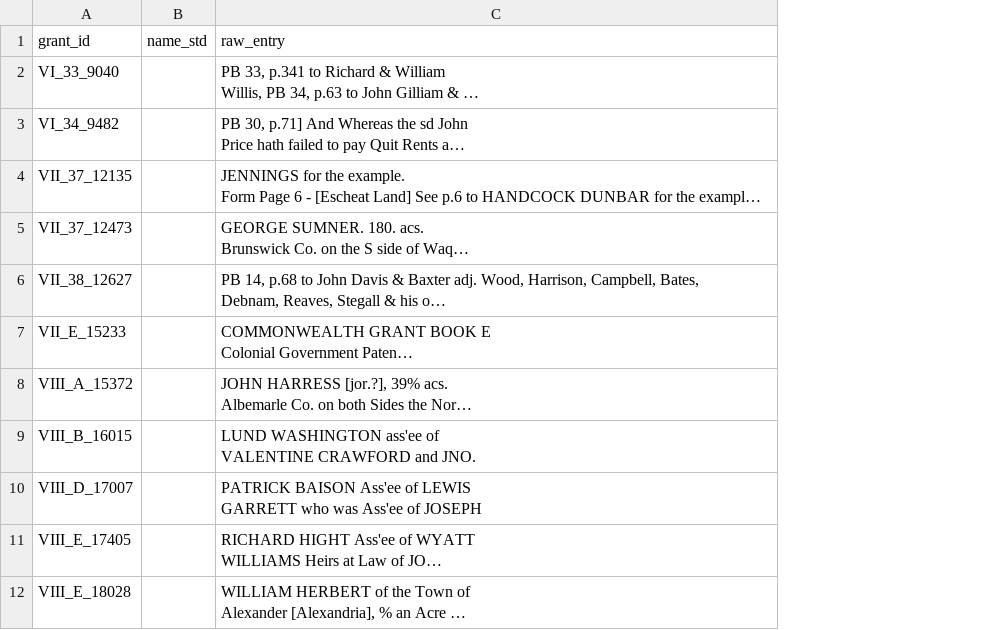
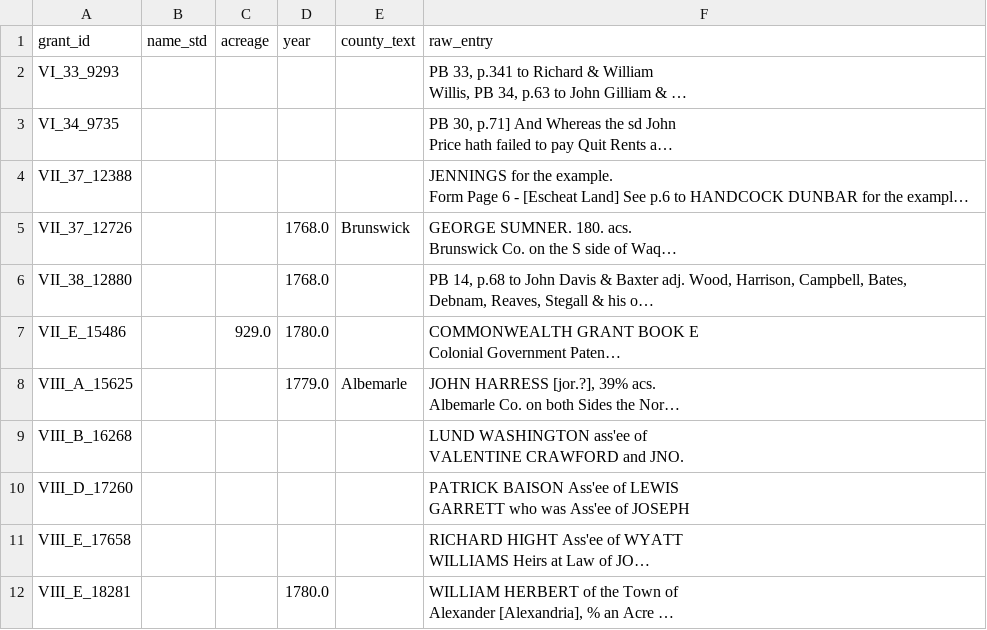
Before and after one commit to ryanmio/LittleFallsVA, a CSV file: .research/.original-research/1699-claim/data/S/land-grants/cavalier-vol4-8-extraction/combined/name_misses_sample.csv, drawn as a sheet; long unchanged cells end in …; the diff names each change by its address in the sheet, - before the commit and + after, or states it on an @@ line.

Commit message:
Vol4-8: re-OCR and re-extract Book 16 (v4b16); refresh combined and cp_grants; update misses samples

```diff
--- a/.research/.original-research/1699-claim/data/S/land-grants/cavalier-vol4-8-extraction/combined/name_misses_sample.csv
+++ b/.research/.original-research/1699-claim/data/S/land-grants/cavalier-vol4-8-extraction/combined/name_misses_sample.csv
+column C (acreage), row 7: 929.0
+column D (year), rows 5-12: 1768.0 | 1768.0 | 1780.0 | 1779.0 |  |  |  | 1780.0
+column E (county_text), rows 5-8: Brunswick |  |  | Albemarle
-A2 (grant_id): VI_33_9040
+A2 (grant_id): VI_33_9293
-A3 (grant_id): VI_34_9482
+A3 (grant_id): VI_34_9735
-A4 (grant_id): VII_37_12135
+A4 (grant_id): VII_37_12388
-A5 (grant_id): VII_37_12473
+A5 (grant_id): VII_37_12726
-A6 (grant_id): VII_38_12627
+A6 (grant_id): VII_38_12880
-A7 (grant_id): VII_E_15233
+A7 (grant_id): VII_E_15486
-A8 (grant_id): VIII_A_15372
+A8 (grant_id): VIII_A_15625
-A9 (grant_id): VIII_B_16015
+A9 (grant_id): VIII_B_16268
-A10 (grant_id): VIII_D_17007
+A10 (grant_id): VIII_D_17260
-A11 (grant_id): VIII_E_17405
+A11 (grant_id): VIII_E_17658
-A12 (grant_id): VIII_E_18028
+A12 (grant_id): VIII_E_18281
```
Also changed, not shown: 3 other files.
